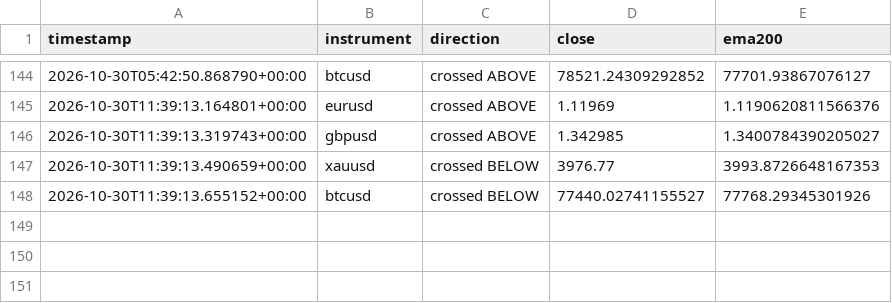
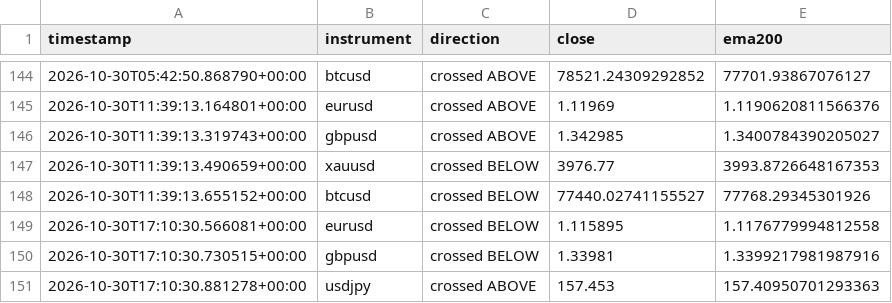
Before and after one commit to Jawa00007/ema-200-cross-alert, a CSV file: data/crossover_log.csv, drawn as a sheet; only a part is shown, gaps mark what is left out; the diff names each change by its address in the sheet, - before the commit and + after, or states it on an @@ line.

```diff
--- a/data/crossover_log.csv
+++ b/data/crossover_log.csv
+row 149: 2026-10-30T17:10:30.566081+00:00 | eurusd | crossed BELOW | 1.115895 | 1.1176779994812558
+row 150: 2026-10-30T17:10:30.730515+00:00 | gbpusd | crossed BELOW | 1.33981 | 1.3399217981987916
+row 151: 2026-10-30T17:10:30.881278+00:00 | usdjpy | crossed ABOVE | 157.453 | 157.40950701293363
```
Also changed, not shown: data/price_history.csv, 1 other file.
